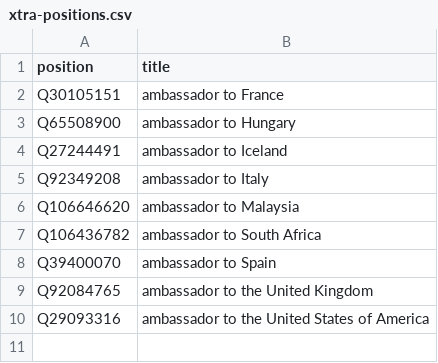
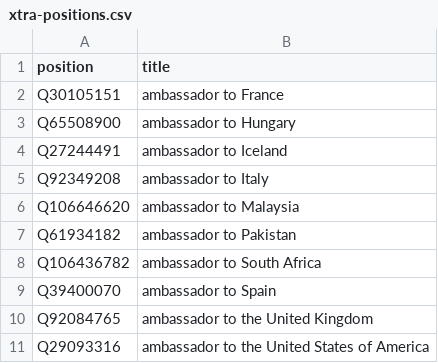
Before and after one commit to every-politician-scrapers/denmark-cabinet, a CSV file: wikidata/xtra-positions.csv, drawn as a sheet.

Commit message:
add more ambassadorial positions

```diff
--- a/wikidata/xtra-positions.csv
+++ b/wikidata/xtra-positions.csv
@@ -6,2 +6,3 @@ Q92349208,ambassador to Italy
 Q106646620,ambassador to Malaysia
+Q61934182,ambassador to Pakistan
 Q106436782,ambassador to South Africa
```
